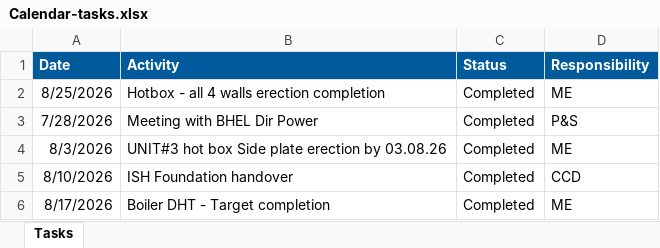
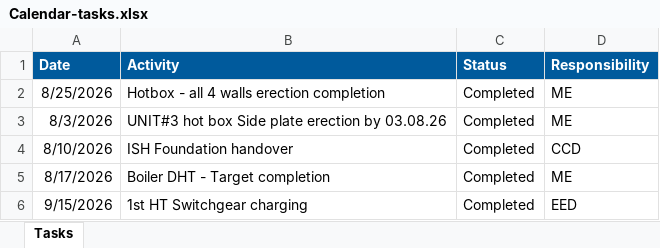
Before and after one commit to kaimal-abu/Project-Dashboard, an Excel workbook: Calendar-tasks.xlsx, sheet Tasks, drawn as a sheet; only a part is shown; the shorter side is filled out with more unchanged rows; values as stored, in another font and other column widths than the file's, no borders; the diff names each change by its address in the sheet, - before the commit and + after, or states it on an @@ line.

Commit message:
Add files via upload

```diff
--- a/Calendar-tasks.xlsx (sheet Tasks)
+++ b/Calendar-tasks.xlsx (sheet Tasks)
-row 3: 7/28/2026 | Meeting with BHEL Dir Power | Completed | P&S
```
